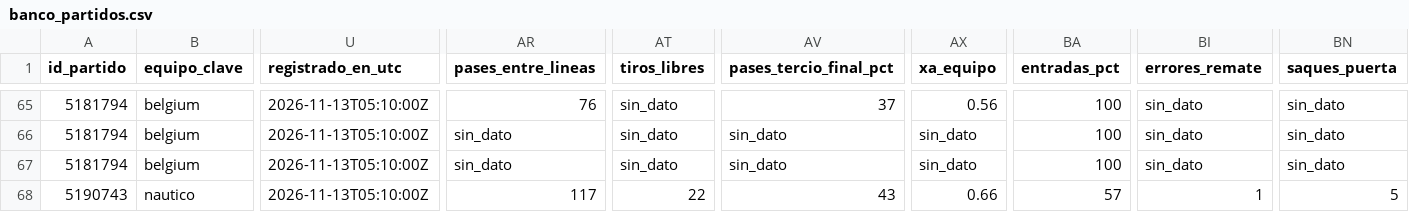
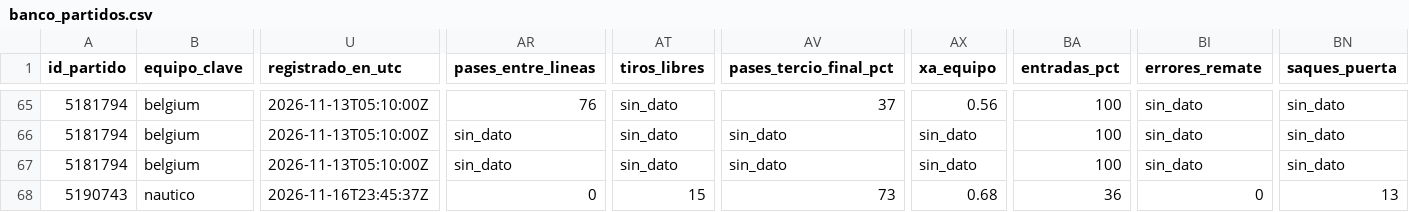
Before and after one commit to aldairguido/agente-futbol, a CSV file: data/banco_partidos.csv, drawn as a sheet; only a part is shown, gaps mark what is left out; the diff covers the shown part only; the diff names each change by its address in the sheet, - before the commit and + after, or states it on an @@ line.

Commit message:
ronda12 p4: inventario Pasada 3b, bandera sin_dato mitades, validador Colombia/Chile/entradas y 6 empates Flashscore con respaldo

```diff
--- a/data/banco_partidos.csv
+++ b/data/banco_partidos.csv
-U68 (registrado_en_utc): 2026-11-13T05:10:00Z
+U68 (registrado_en_utc): 2026-11-16T23:45:37Z
-AR68 (pases_entre_lineas): 117
+AR68 (pases_entre_lineas): 0
-AT68 (tiros_libres): 22
+AT68 (tiros_libres): 15
-AV68 (pases_tercio_final_pct): 43
+AV68 (pases_tercio_final_pct): 73
-AX68 (xa_equipo): 0.66
+AX68 (xa_equipo): 0.68
-BA68 (entradas_pct): 57
+BA68 (entradas_pct): 36
-BI68 (errores_remate): 1
+BI68 (errores_remate): 0
-BN68 (saques_puerta): 5
+BN68 (saques_puerta): 13
```
Also changed, not shown: 158 edited cells elsewhere in this file, 12 other files.
